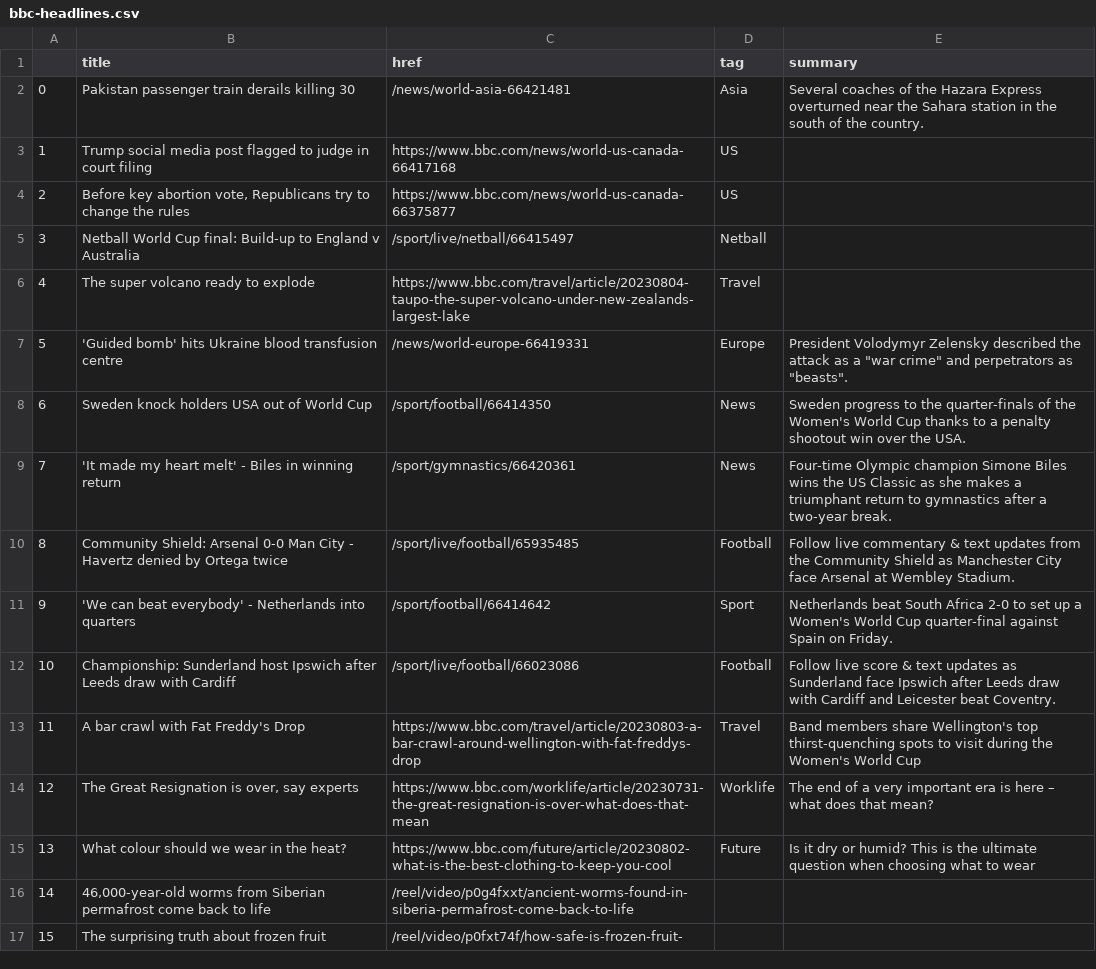
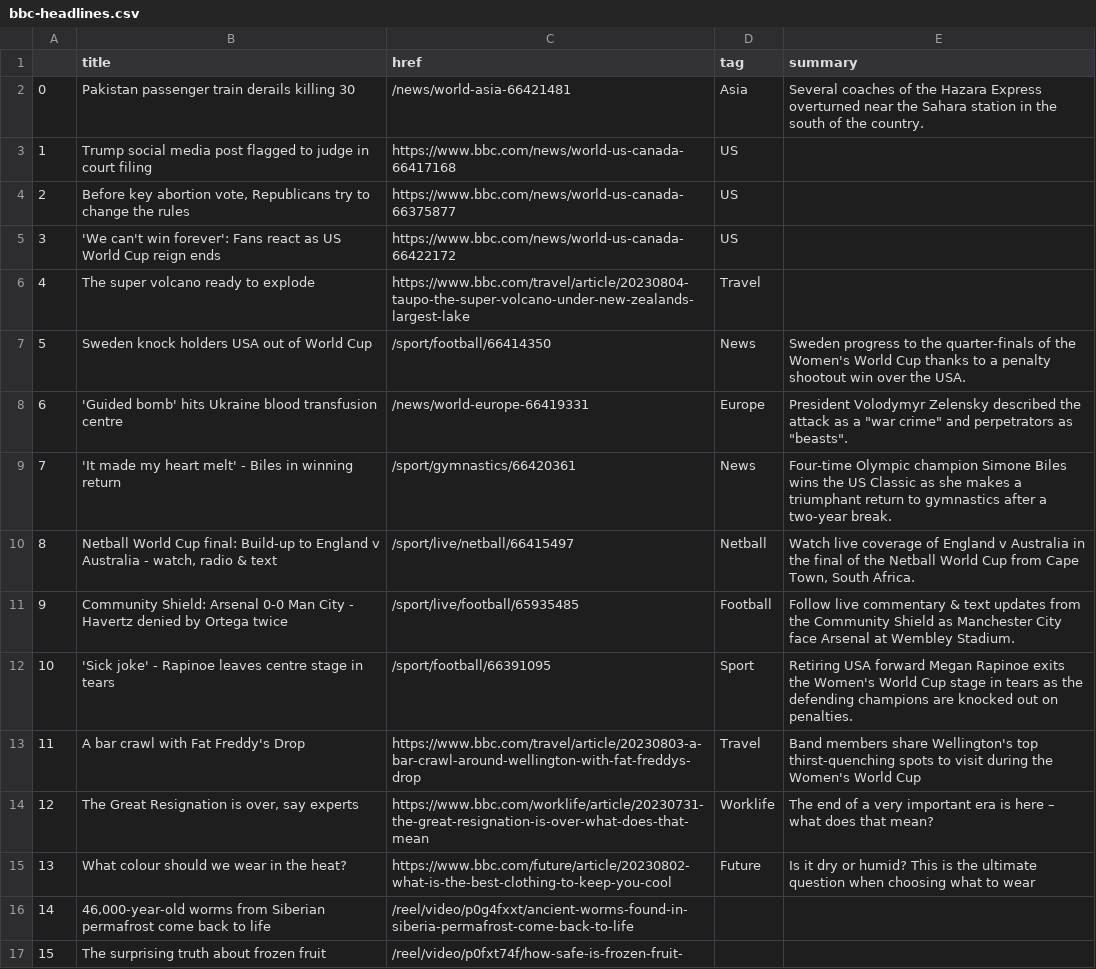
Before and after one commit to jbolster252/scraper.py, a CSV file: bbc-headlines.csv, drawn as a sheet; only a part is shown; removed rows and columns are numbered as before the commit, all else as after; the diff names each change by its address in the sheet, - before the commit and + after, or states it on an @@ line.

```diff
--- a/bbc-headlines.csv
+++ b/bbc-headlines.csv
-row 5: 3 | Netball World Cup final: Build-up to England v Australia | /sport/live/netball/66415497 | Netball
+row 5: 3 | 'We can't win forever': Fans react as US World Cup reign ends | https://www.bbc.com/news/world-us-canada-66422172 | US
@@ row 8 moved to row 7: 5 @@
@@ column A renumbered between rows 8 and 12 @@
+row 10: 8 | Netball World Cup final: Build-up to England v Australia - watch, radio & text | /sport/live/netball/66415497 | Netball | Watch live coverage of England v Australia in the final of the Netball World Cup from Cape Town, South Africa.
-B12 (title): 'We can beat everybody' - Netherlands into quarters
+B12 (title): 'Sick joke' - Rapinoe leaves centre stage in tears
-C12 (href): /sport/football/66414642
+C12 (href): /sport/football/66391095
-E12 (summary): Netherlands beat South Africa 2-0 to set up a Women's World Cup quarter-final against Spain on Friday.
+E12 (summary): Retiring USA forward Megan Rapinoe exits the Women's World Cup stage in tears as the defending champions are knocked out on penalties.
-row 12: 10 | Championship: Sunderland host Ipswich after Leeds draw with Cardiff | /sport/live/football/66023086 | Football | Follow live score & text updates as Sunderland face Ipswich after Leeds draw with Cardiff and Leicester beat Coventry.
```
